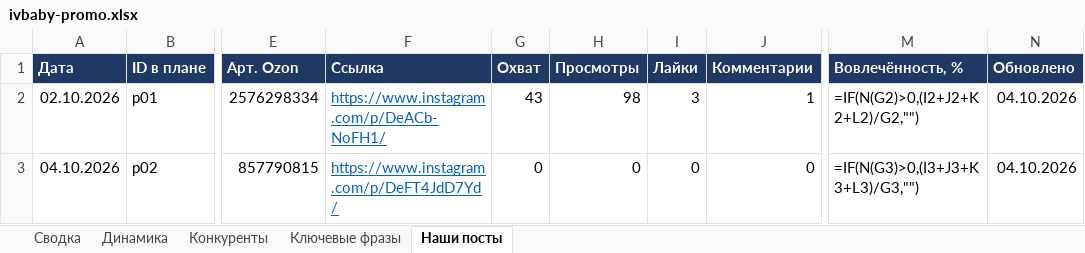
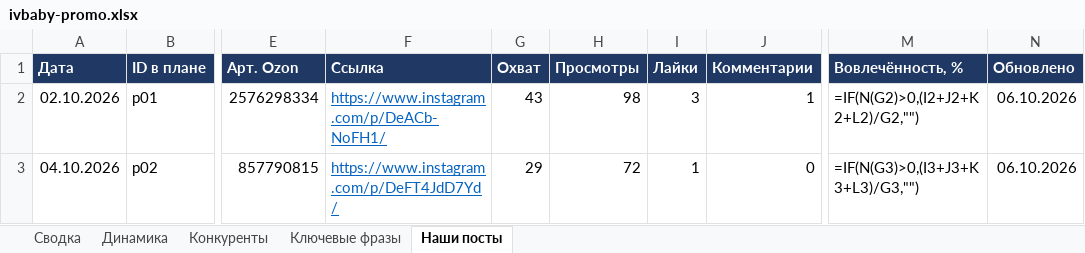
Before and after one commit to AnatolyM37/ivbaby-media, an Excel workbook: bot/ivbaby-promo.xlsx, sheet Наши посты, drawn as a sheet; only a part is shown, gaps mark what is left out; values as stored, in another font and other column widths than the file's, no borders; formulas without a stored value are shown as written; the diff names each change by its address in the sheet, - before the commit and + after, or states it on an @@ line.

Commit message:
Посты Instagram и Telegram: 2026-10-05

```diff
--- a/bot/ivbaby-promo.xlsx (sheet Наши посты)
+++ b/bot/ivbaby-promo.xlsx (sheet Наши посты)
-N2:N3 (Обновлено): 04.10.2026
+N2:N3 (Обновлено): 06.10.2026
-G3 (Охват): 0
+G3 (Охват): 29
-H3 (Просмотры): 0
+H3 (Просмотры): 72
-I3 (Лайки): 0
+I3 (Лайки): 1
```
Also changed, not shown: sheet Динамика, charts or pictures.
